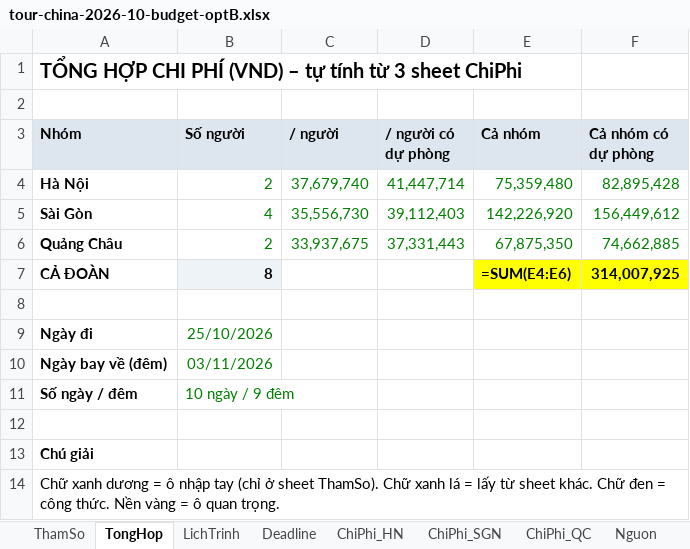
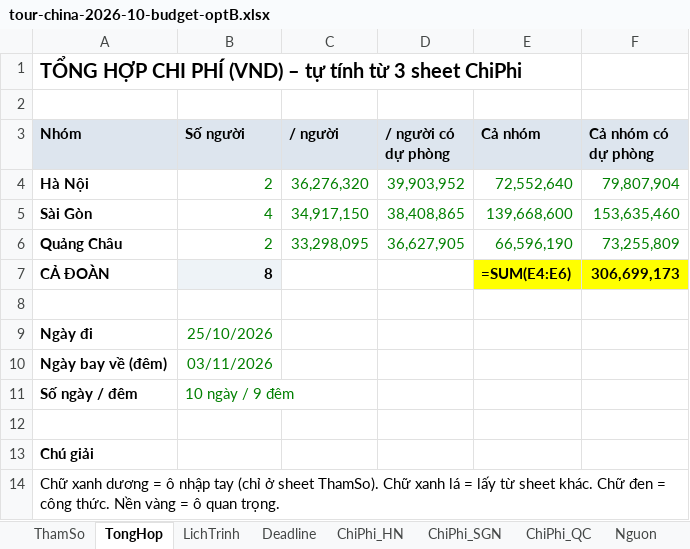
Before and after one commit to xuantien12345/goclaw-deploy1, an Excel workbook: docs/travel/tour-china-2026-10-budget-optB.xlsx, sheet TongHop, drawn as a sheet; values as stored, in another font and other column widths than the file's, no borders; formulas without a stored value are shown as written; the diff names each change by its address in the sheet, - before the commit and + after, or states it on an @@ line.

```diff
--- a/docs/travel/tour-china-2026-10-budget-optB.xlsx (sheet TongHop)
+++ b/docs/travel/tour-china-2026-10-budget-optB.xlsx (sheet TongHop)
-C4 (/ người): 37,679,740
+C4 (/ người): 36,276,320
-D4 (/ người có dự phòng): 41,447,714
+D4 (/ người có dự phòng): 39,903,952
-E4 (Cả nhóm): 75,359,480
+E4 (Cả nhóm): 72,552,640
-F4 (Cả nhóm có dự phòng): 82,895,428
+F4 (Cả nhóm có dự phòng): 79,807,904
-C5 (/ người): 35,556,730
+C5 (/ người): 34,917,150
-D5 (/ người có dự phòng): 39,112,403
+D5 (/ người có dự phòng): 38,408,865
-E5 (Cả nhóm): 142,226,920
+E5 (Cả nhóm): 139,668,600
-F5 (Cả nhóm có dự phòng): 156,449,612
+F5 (Cả nhóm có dự phòng): 153,635,460
-C6 (/ người): 33,937,675
+C6 (/ người): 33,298,095
-D6 (/ người có dự phòng): 37,331,443
+D6 (/ người có dự phòng): 36,627,905
-E6 (Cả nhóm): 67,875,350
+E6 (Cả nhóm): 66,596,190
-F6 (Cả nhóm có dự phòng): 74,662,885
+F6 (Cả nhóm có dự phòng): 73,255,809
-F7 (Cả nhóm có dự phòng): 314,007,925
+F7 (Cả nhóm có dự phòng): 306,699,173
```
Also changed, not shown: sheet ThamSo, sheet ChiPhi_HN, sheet ChiPhi_QC, sheet ChiPhi_SGN, docs/travel/tour-china-2026-10-budget-optC.xlsx, docs/travel/tour-china-2026-10-budget.xlsx, 1 other file.
